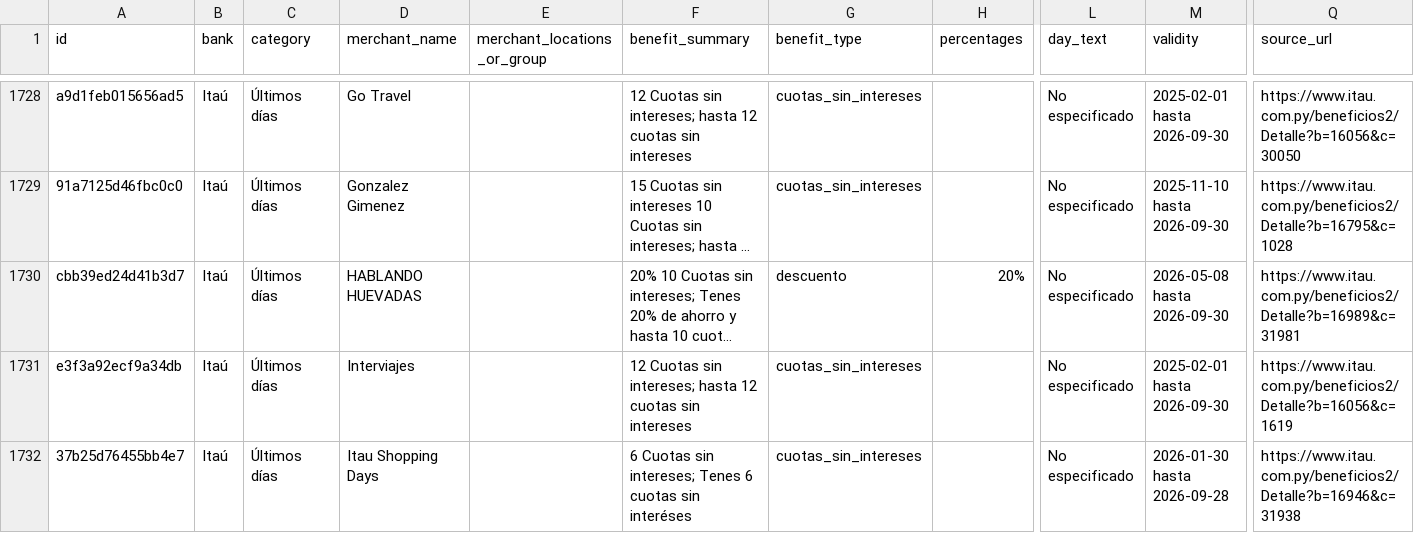
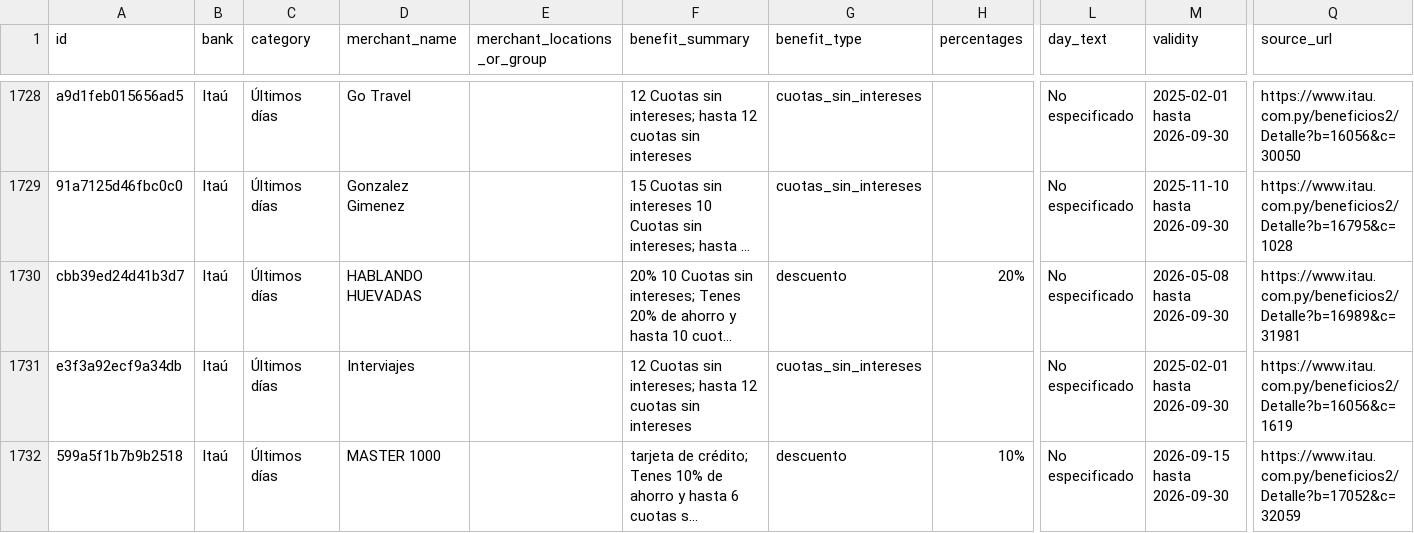
Before and after one commit to giumontebruno/promo-bancos-py, a CSV file: data/promotions.csv, drawn as a sheet; only a part is shown, gaps mark what is left out; the shorter side is filled out with more unchanged rows; long unchanged cells end in …; rows hold the shown columns only; the diff covers the shown part only; the diff names each change by its address in the sheet, - before the commit and + after, or states it on an @@ line.

```diff
--- a/data/promotions.csv
+++ b/data/promotions.csv
-row 1732: 37b25d76455bb4e7 | Itaú | Últimos días | Itau Shopping Days |  | 6 Cuotas sin intereses; Tenes 6 cuotas sin interéses | cuotas_sin_intereses |  | No especificado | 2026-01-30 hasta 2026-09-28 | https://www.itau.com.py/beneficios2/Detalle?b=16946&c=31938
```
Also changed, not shown: 2 removed rows and 2 edited cells elsewhere in this file, outputs/itau_beneficios_por_categoria.csv, outputs/sudameris_beneficios_por_categoria.csv, 19 other files.
